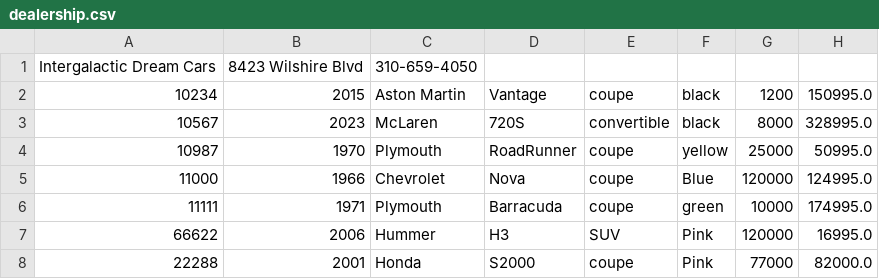
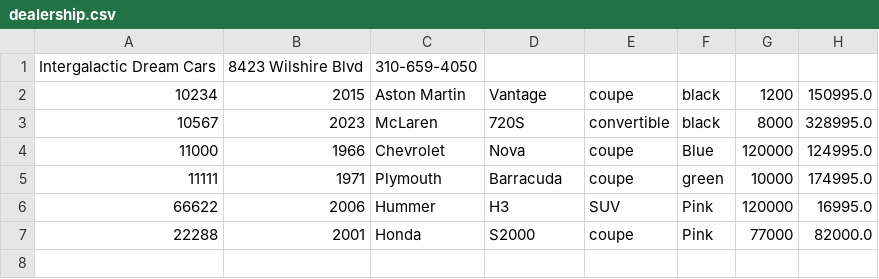
Before and after one commit to BryaWoods/Car-Dealership-Pt.2, a CSV file: dealership.csv, drawn as a sheet; the diff names each change by its address in the sheet, - before the commit and + after, or states it on an @@ line.

```diff
--- a/dealership.csv
+++ b/dealership.csv
-row 4: 10987 | 1970 | Plymouth | RoadRunner | coupe | yellow | 25000 | 50995.0
```
Also changed, not shown: contracts.csv, 6 other files.
